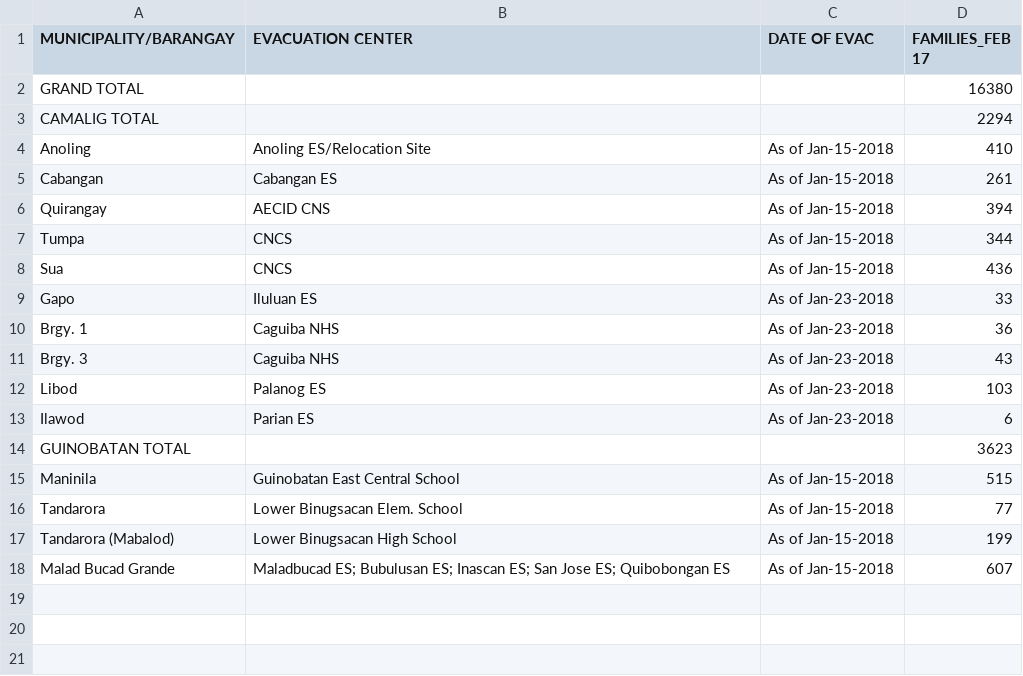
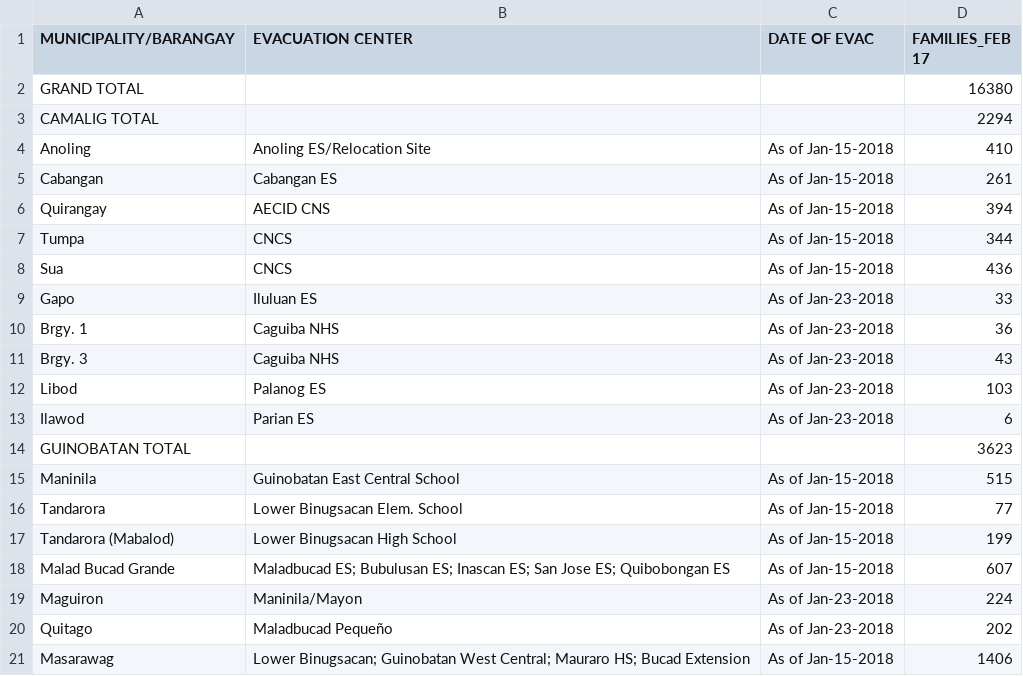
Before and after one commit to jmbangate/code4d, a CSV file: data/mayon/mayonevaccenterdatafamilies.csv, drawn as a sheet.

Commit message:
Update mayonevaccenterdatafamilies.csv

```diff
--- a/data/mayon/mayonevaccenterdatafamilies.csv
+++ b/data/mayon/mayonevaccenterdatafamilies.csv
@@ -18 +18,4 @@ Tandarora (Mabalod), Lower Binugsacan High School, As of Jan-15-2018,199
 Malad Bucad Grande, Maladbucad ES; Bubulusan ES; Inascan ES; San Jose ES; Quibobongan ES,As of Jan-15-2018,607
+Maguiron, Maninila/Mayon, As of Jan-23-2018,224
+Quitago, Maladbucad Pequeño, As of Jan-23-2018, 202
+Masarawag, Lower Binugsacan; Guinobatan West Central; Mauraro HS; Bucad Extension,As of Jan-15-2018,1406
```
